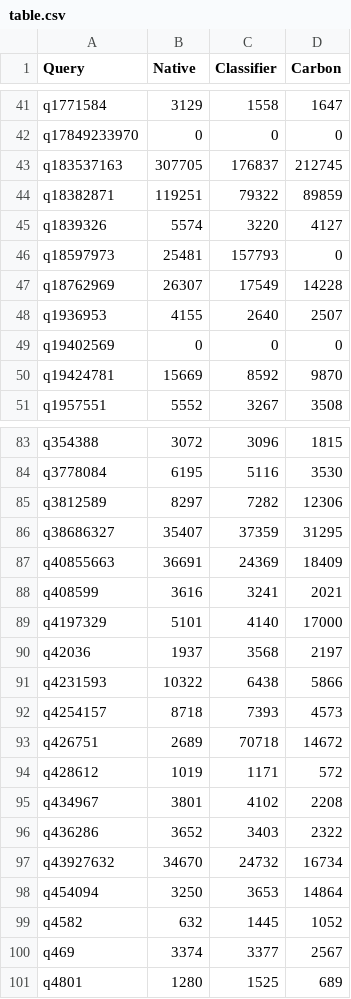
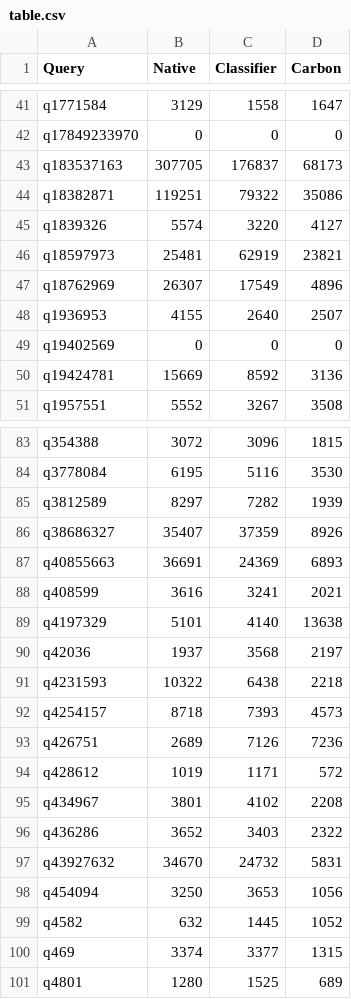
Before and after one commit to mspruc/varibo-plotting, a CSV file: data/stats/table.csv, drawn as a sheet; only a part is shown, gaps mark what is left out; the diff covers the shown part only.

Commit message:
Update with newest data

```diff
--- a/data/stats/table.csv
+++ b/data/stats/table.csv
@@ -42,10 +42,10 @@ q1771584	3129	1558	1647
 q17849233970	0	0	0
-q183537163	307705	176837	212745
-q18382871	119251	79322	89859
+q183537163	307705	176837	68173
+q18382871	119251	79322	35086
 q1839326	5574	3220	4127
-q18597973	25481	157793	0
-q18762969	26307	17549	14228
+q18597973	25481	62919	23821
+q18762969	26307	17549	4896
 q1936953	4155	2640	2507
 q19402569	0	0	0
-q19424781	15669	8592	9870
+q19424781	15669	8592	3136
 q1957551	5552	3267	3508
@@ -84,11 +84,11 @@ q354388	3072	3096	1815
 q3778084	6195	5116	3530
-q3812589	8297	7282	12306
-q38686327	35407	37359	31295
-q40855663	36691	24369	18409
+q3812589	8297	7282	1939
+q38686327	35407	37359	8926
+q40855663	36691	24369	6893
 q408599	3616	3241	2021
-q4197329	5101	4140	17000
+q4197329	5101	4140	13638
 q42036	1937	3568	2197
-q4231593	10322	6438	5866
+q4231593	10322	6438	2218
 q4254157	8718	7393	4573
-q426751	2689	70718	14672
+q426751	2689	7126	7236
 q428612	1019	1171	572
@@ -96,6 +96,6 @@ q434967	3801	4102	2208
 q436286	3652	3403	2322
-q43927632	34670	24732	16734
-q454094	3250	3653	14864
+q43927632	34670	24732	5831
+q454094	3250	3653	1056
 q4582	632	1445	1052
-q469	3374	3377	2567
+q469	3374	3377	1315
 q4801	1280	1525	689
```
Also changed, not shown: 26 edited cells elsewhere in this file, data/job/table.csv, data/tpch/explored.csv, 5 other files.
